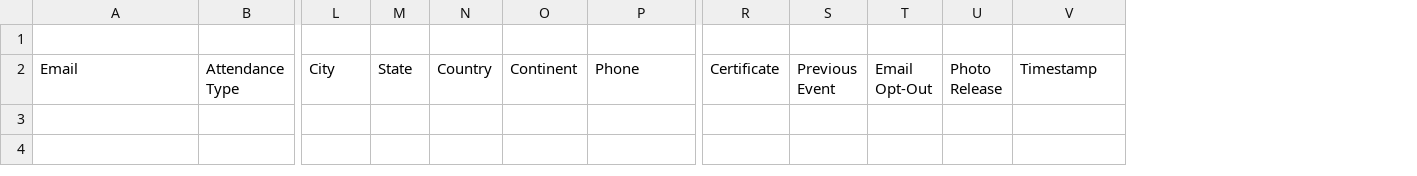
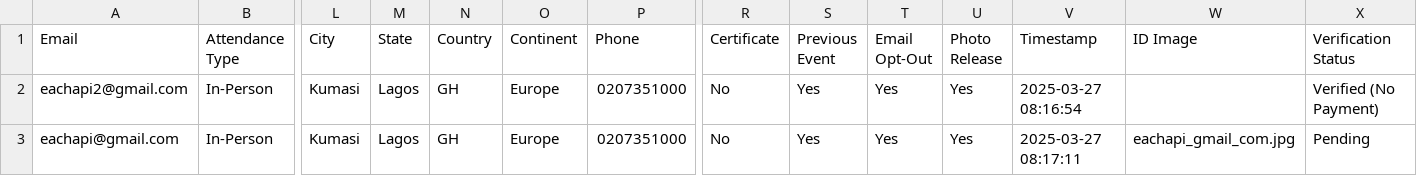
Before and after one commit to evandy12/summit2025, a CSV file: registrations.csv, drawn as a sheet; only a part is shown, gaps mark what is left out; removed rows and columns are numbered as before the commit, all else as after; rows hold the shown columns only; the diff names each change by its address in the sheet, - before the commit and + after, or states it on an @@ line.

```diff
--- a/registrations.csv
+++ b/registrations.csv
+column W (ID Image), empty
+column X (Verification Status), empty
-row 1: (empty)
+row 2: eachapi2@gmail.com | In-Person | Kumasi | Lagos | GH | Europe | 0207351000 | No | Yes | Yes | Yes | 2025-03-27 08:16:54 |  | Verified (No Payment)
+row 3: eachapi@gmail.com | In-Person | Kumasi | Lagos | GH | Europe | 0207351000 | No | Yes | Yes | Yes | 2025-03-27 08:17:11 | eachapi_gmail_com.jpg | Pending
```
Also changed, not shown: 5 other files.
